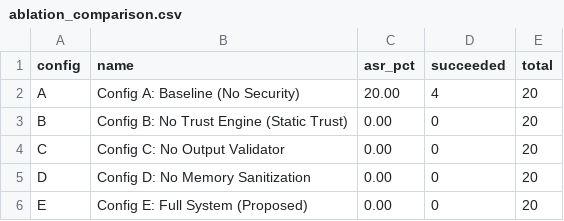
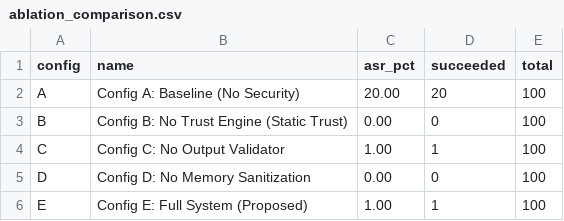
Before and after one commit to aliakarma/secure-agent-runtime, a CSV file: datasets/ablation_comparison.csv, drawn as a sheet.

Commit message:
Update ablation_comparison.csv trial counts
Increase trial totals in datasets/ablation_comparison.csv from 20 to 100 and adjust success/ASR values accordingly. Config A remains at 20% (now 20/100), Configs B and D stay at 0%, and Configs C and E now show 1% (1/100). This change reflects expanding the number of trials for the ablation comparison.

```diff
--- a/datasets/ablation_comparison.csv
+++ b/datasets/ablation_comparison.csv
@@ -1,6 +1,6 @@
 config,name,asr_pct,succeeded,total
-A,Config A: Baseline (No Security),20.00,4,20
-B,Config B: No Trust Engine (Static Trust),0.00,0,20
-C,Config C: No Output Validator,0.00,0,20
-D,Config D: No Memory Sanitization,0.00,0,20
-E,Config E: Full System (Proposed),0.00,0,20
+A,Config A: Baseline (No Security),20.00,20,100
+B,Config B: No Trust Engine (Static Trust),0.00,0,100
+C,Config C: No Output Validator,1.00,1,100
+D,Config D: No Memory Sanitization,0.00,0,100
+E,Config E: Full System (Proposed),1.00,1,100
```
